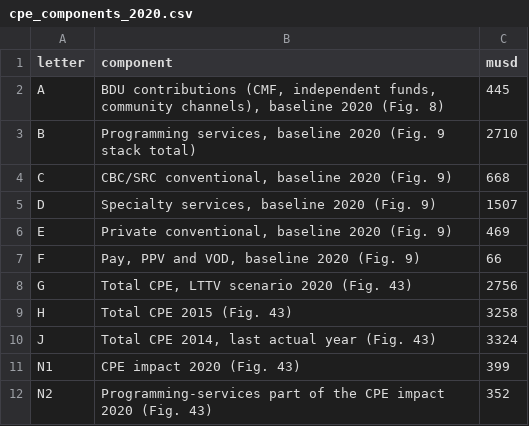
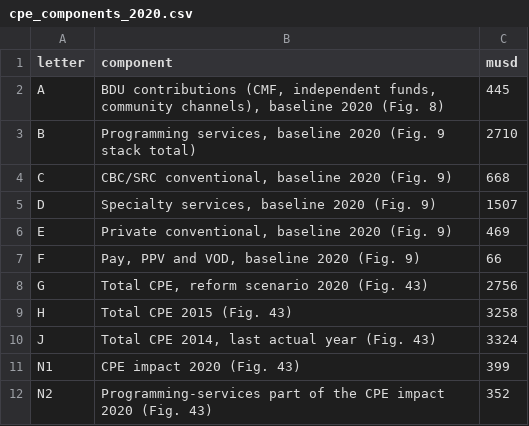
Before and after one commit to BrettRey/prediction-checker, a CSV file: data/derived/cpe_components_2020.csv, drawn as a sheet.

```diff
--- a/data/derived/cpe_components_2020.csv
+++ b/data/derived/cpe_components_2020.csv
@@ -7,3 +7,3 @@ E,"Private conventional, baseline 2020 (Fig. 9)",469
 F,"Pay, PPV and VOD, baseline 2020 (Fig. 9)",66
-G,"Total CPE, LTTV scenario 2020 (Fig. 43)",2756
+G,"Total CPE, reform scenario 2020 (Fig. 43)",2756
 H,Total CPE 2015 (Fig. 43),3258
```
Also changed, not shown: 26 other files.
